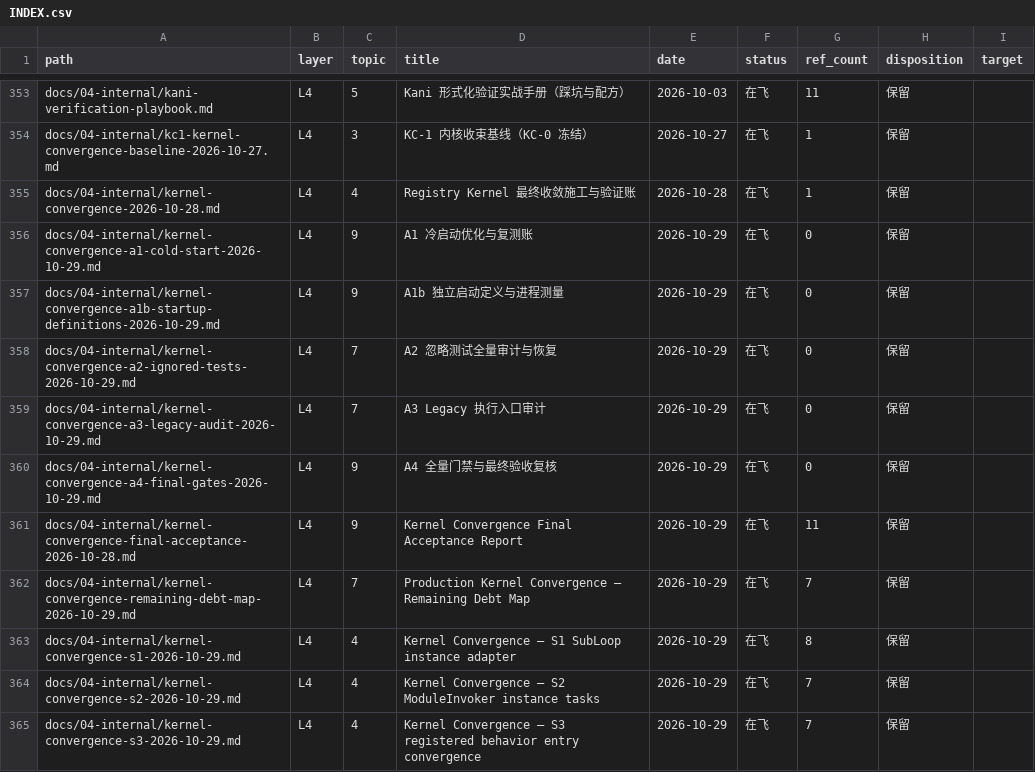
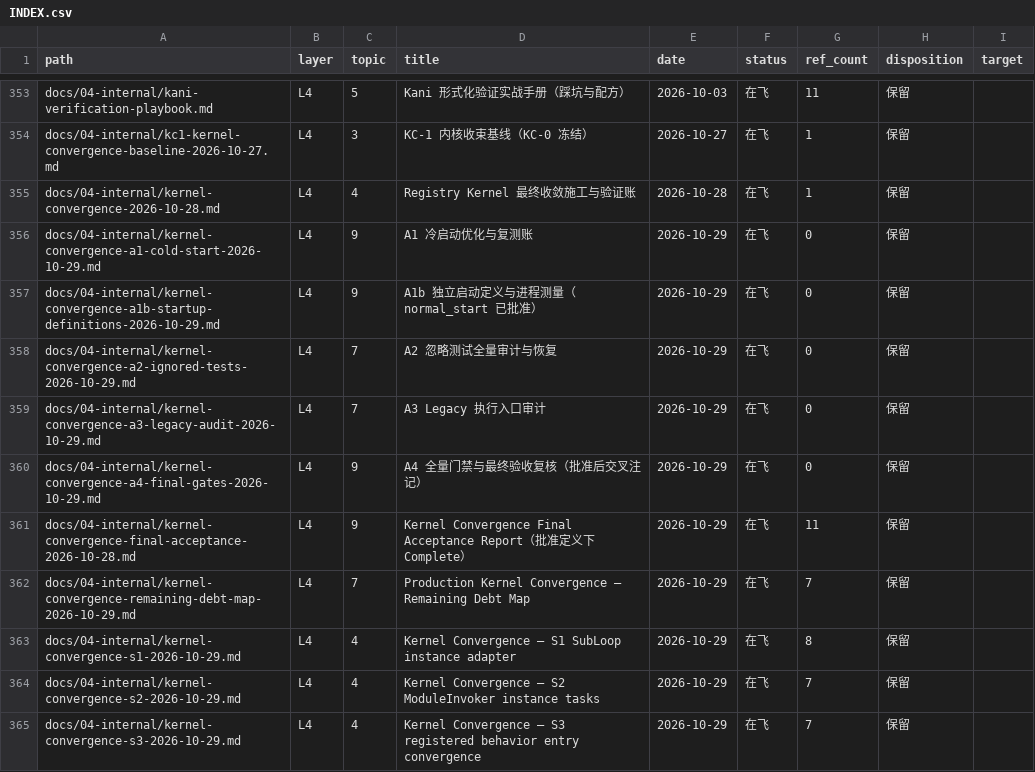
Before and after one commit to Apeireth/Apeireth, a CSV file: docs/INDEX.csv, drawn as a sheet; only a part is shown, gaps mark what is left out.

```diff
--- a/docs/INDEX.csv
+++ b/docs/INDEX.csv
@@ -356,7 +356,7 @@ docs/04-internal/kernel-convergence-2026-10-28.md,L4,4,Registry Kernel 最终收
 docs/04-internal/kernel-convergence-a1-cold-start-2026-10-29.md,L4,9,A1 冷启动优化与复测账,2026-10-29,在飞,0,保留,
-docs/04-internal/kernel-convergence-a1b-startup-definitions-2026-10-29.md,L4,9,A1b 独立启动定义与进程测量,2026-10-29,在飞,0,保留,
+docs/04-internal/kernel-convergence-a1b-startup-definitions-2026-10-29.md,L4,9,A1b 独立启动定义与进程测量（normal_start 已批准）,2026-10-29,在飞,0,保留,
 docs/04-internal/kernel-convergence-a2-ignored-tests-2026-10-29.md,L4,7,A2 忽略测试全量审计与恢复,2026-10-29,在飞,0,保留,
 docs/04-internal/kernel-convergence-a3-legacy-audit-2026-10-29.md,L4,7,A3 Legacy 执行入口审计,2026-10-29,在飞,0,保留,
-docs/04-internal/kernel-convergence-a4-final-gates-2026-10-29.md,L4,9,A4 全量门禁与最终验收复核,2026-10-29,在飞,0,保留,
-docs/04-internal/kernel-convergence-final-acceptance-2026-10-28.md,L4,9,Kernel Convergence Final Acceptance Report,2026-10-29,在飞,11,保留,
+docs/04-internal/kernel-convergence-a4-final-gates-2026-10-29.md,L4,9,A4 全量门禁与最终验收复核（批准后交叉注记）,2026-10-29,在飞,0,保留,
+docs/04-internal/kernel-convergence-final-acceptance-2026-10-28.md,L4,9,Kernel Convergence Final Acceptance Report（批准定义下 Complete）,2026-10-29,在飞,11,保留,
 docs/04-internal/kernel-convergence-remaining-debt-map-2026-10-29.md,L4,7,Production Kernel Convergence — Remaining Debt Map,2026-10-29,在飞,7,保留,
```
Also changed, not shown: 4 other files.
